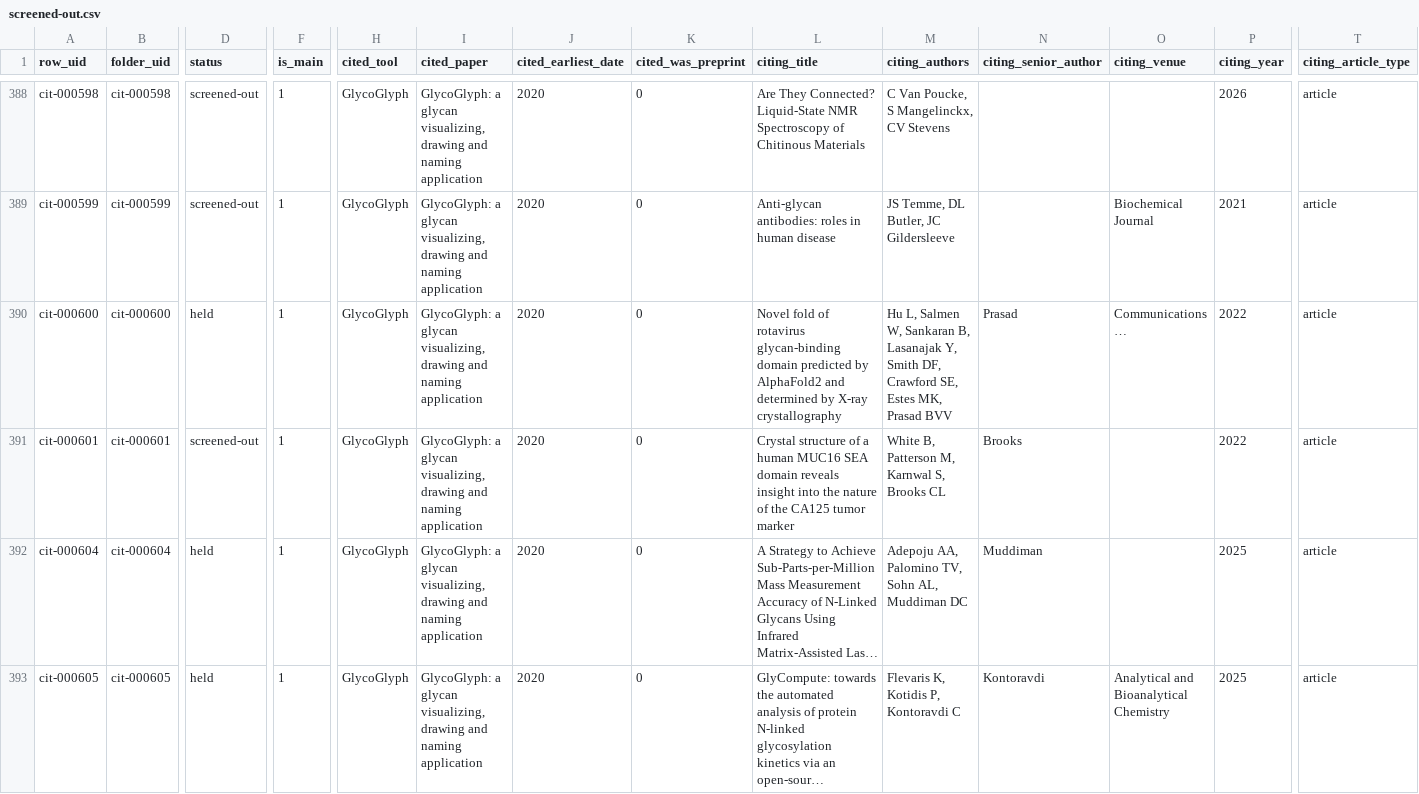
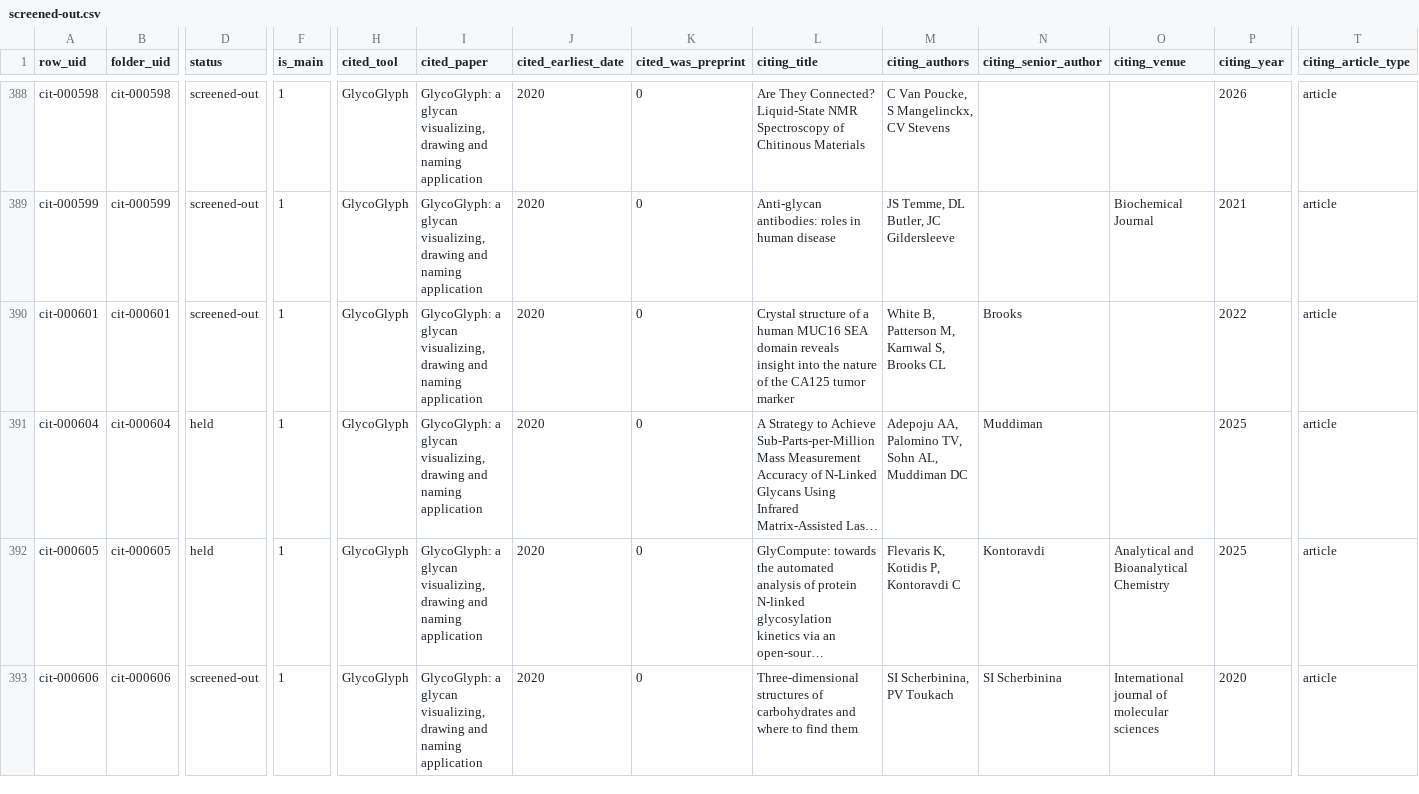
Before and after one commit to akulmehta/academic-citation-tracker, a CSV file: Citations/Notable Citations Packet/screened-out.csv, drawn as a sheet; only a part is shown, gaps mark what is left out; the shorter side is filled out with more unchanged rows; long unchanged cells end in …; rows hold the shown columns only; the diff names each change by its address in the sheet, - before the commit and + after, or states it on an @@ line.

```diff
--- a/Citations/Notable Citations Packet/screened-out.csv
+++ b/Citations/Notable Citations Packet/screened-out.csv
-row 390: cit-000600 | cit-000600 | held | 1 | GlycoGlyph | GlycoGlyph: a glycan visualizing, drawing and naming application | 2020 | 0 | Novel fold of rotavirus glycan-binding domain predicted by AlphaFold2 and determined by X-ray crystallography | Hu L, Salmen W, Sankaran B, Lasanajak Y, Smith DF, Crawford SE, Estes MK, Prasad BVV | Prasad | Communications … | 2022 | article
```
Also changed, not shown: Citations/Notable Citations Packet/download-queue.csv, Citations/Notable Citations Packet/packet-files.csv, 10 other files.
